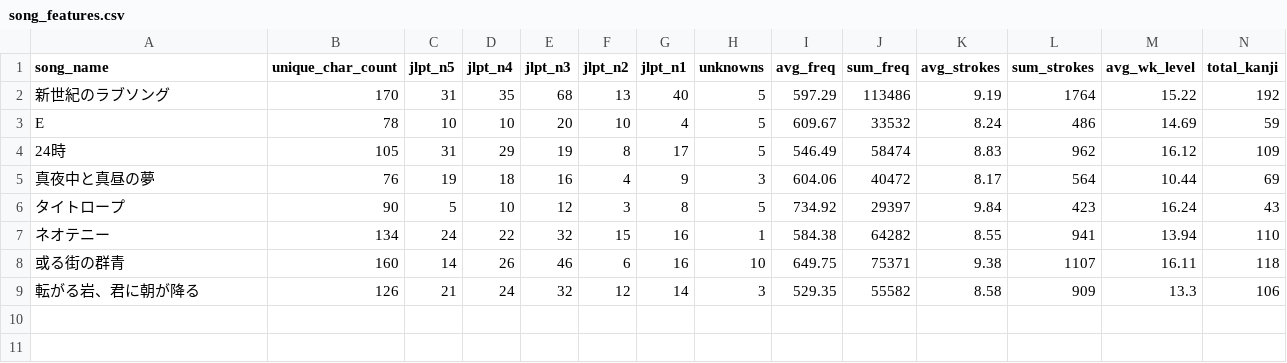
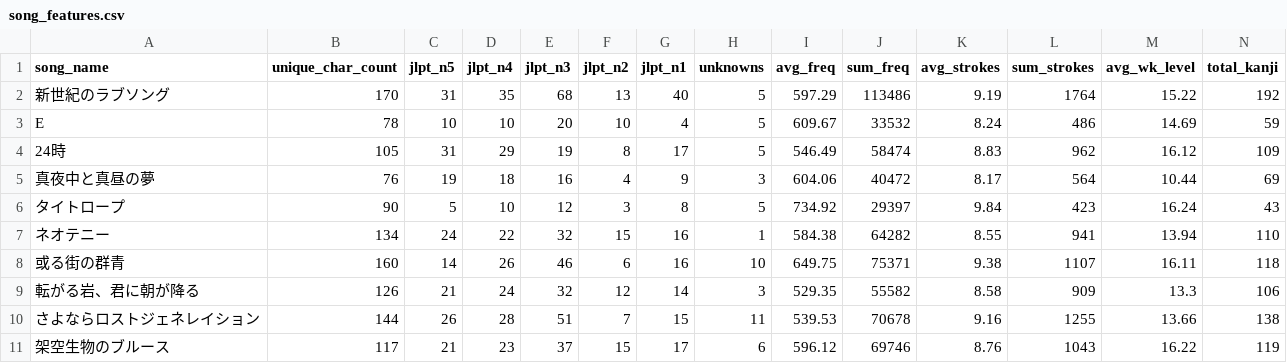
Before and after one commit to omarbessi04/omarb04, a CSV file: ajikan_scraper/data/song_features.csv, drawn as a sheet; only a part is shown; rows hold the shown columns only; the diff names each change by its address in the sheet, - before the commit and + after, or states it on an @@ line.

Commit message:
Add data for 架空生物のブルース

```diff
--- a/ajikan_scraper/data/song_features.csv
+++ b/ajikan_scraper/data/song_features.csv
+row 10: さよならロストジェネレイション | 144 | 26 | 28 | 51 | 7 | 15 | 11 | 539.53 | 70678 | 9.16 | 1255 | 13.66 | 138
+row 11: 架空生物のブルース | 117 | 21 | 23 | 37 | 15 | 17 | 6 | 596.12 | 69746 | 8.76 | 1043 | 16.22 | 119
```
Also changed, not shown: 2 other files.
